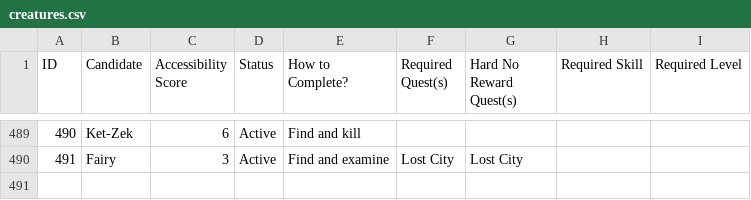
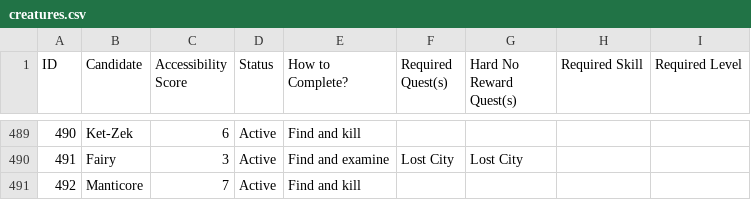
Before and after one commit to GChappo7/zoologist, a CSV file: data/creatures.csv, drawn as a sheet; only a part is shown, gaps mark what is left out; the diff names each change by its address in the sheet, - before the commit and + after, or states it on an @@ line.

Commit message:
Add Manticore as accessibility 7 creature

```diff
--- a/data/creatures.csv
+++ b/data/creatures.csv
+row 491: 492 | Manticore | 7 | Active | Find and kill
```
